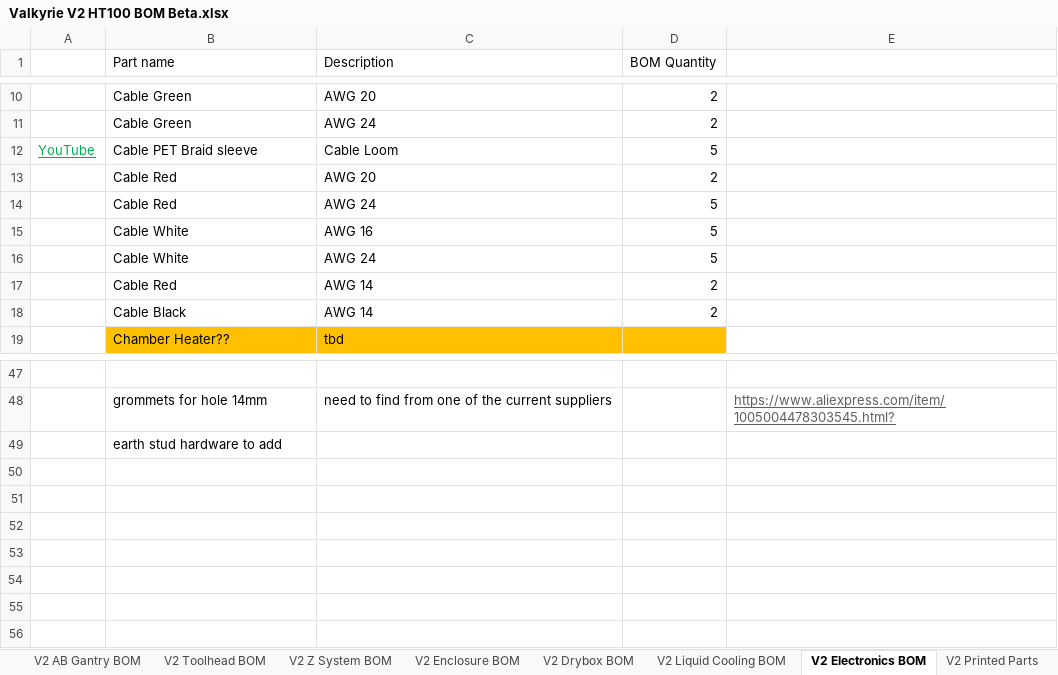
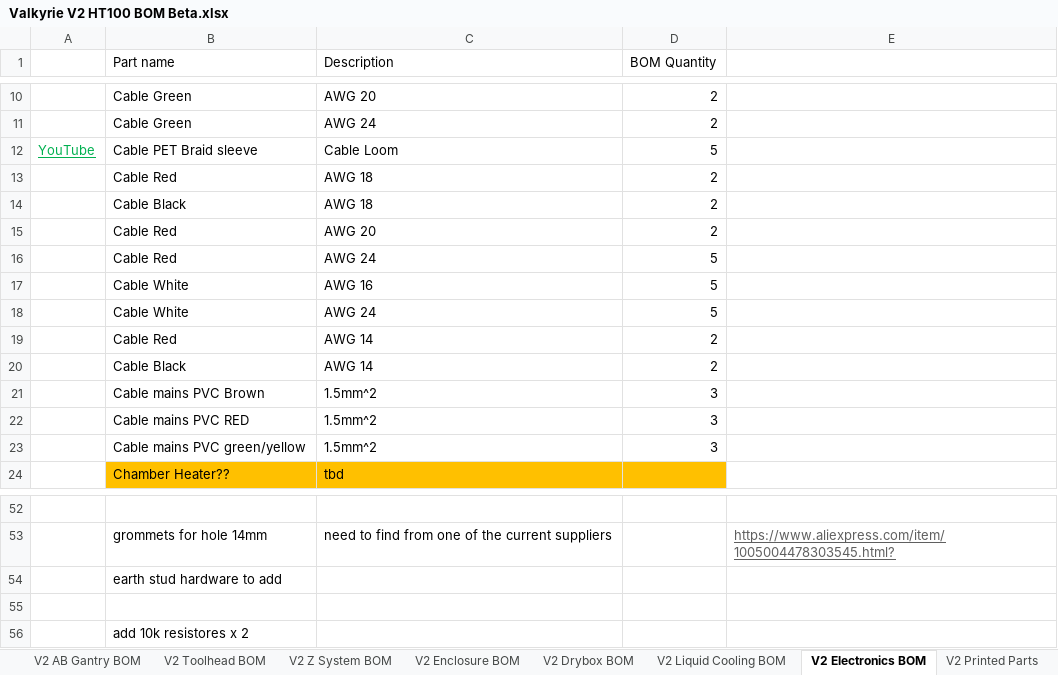
Before and after one commit to RoyBerntsenDesign/Project-Valkyrie, an Excel workbook: V2 BETA/BOM/Valkyrie V2 HT100 BOM Beta.xlsx, sheet V2 Electronics BOM, drawn as a sheet; only a part is shown, gaps mark what is left out; values as stored, in another font and other column widths than the file's, no borders; charts and pictures and table styles not drawn; the diff names each change by its address in the sheet, - before the commit and + after, or states it on an @@ line.

```diff
--- a/V2 BETA/BOM/Valkyrie V2 HT100 BOM Beta.xlsx (sheet V2 Electronics BOM)
+++ b/V2 BETA/BOM/Valkyrie V2 HT100 BOM Beta.xlsx (sheet V2 Electronics BOM)
+row 13:  | Cable Red | AWG 18 | 2
+row 14:  | Cable Black | AWG 18 | 2
+row 21:  | Cable mains PVC Brown | 1.5mm^2 | 3
+row 22:  | Cable mains PVC RED | 1.5mm^2 | 3
+row 23:  | Cable mains PVC green/yellow | 1.5mm^2 | 3
+row 55: (empty)
+row 56:  | add 10k resistores x 2
```
Also changed, not shown: sheet PARTS LIST, 19 other files.
